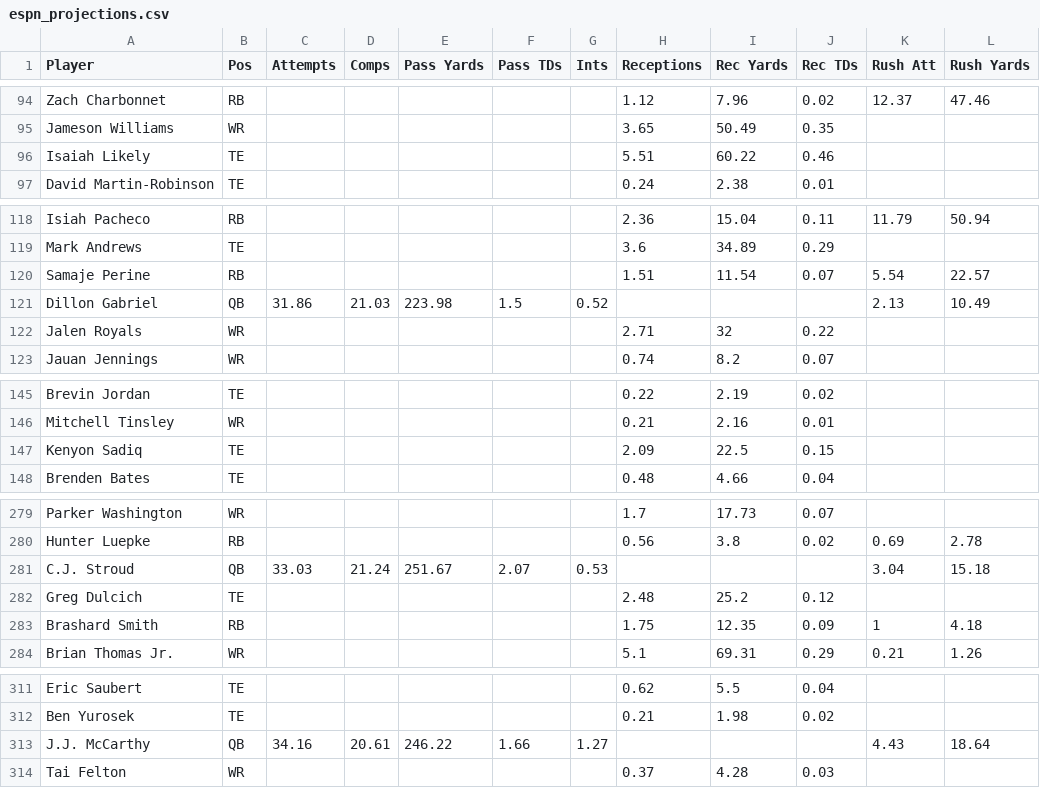
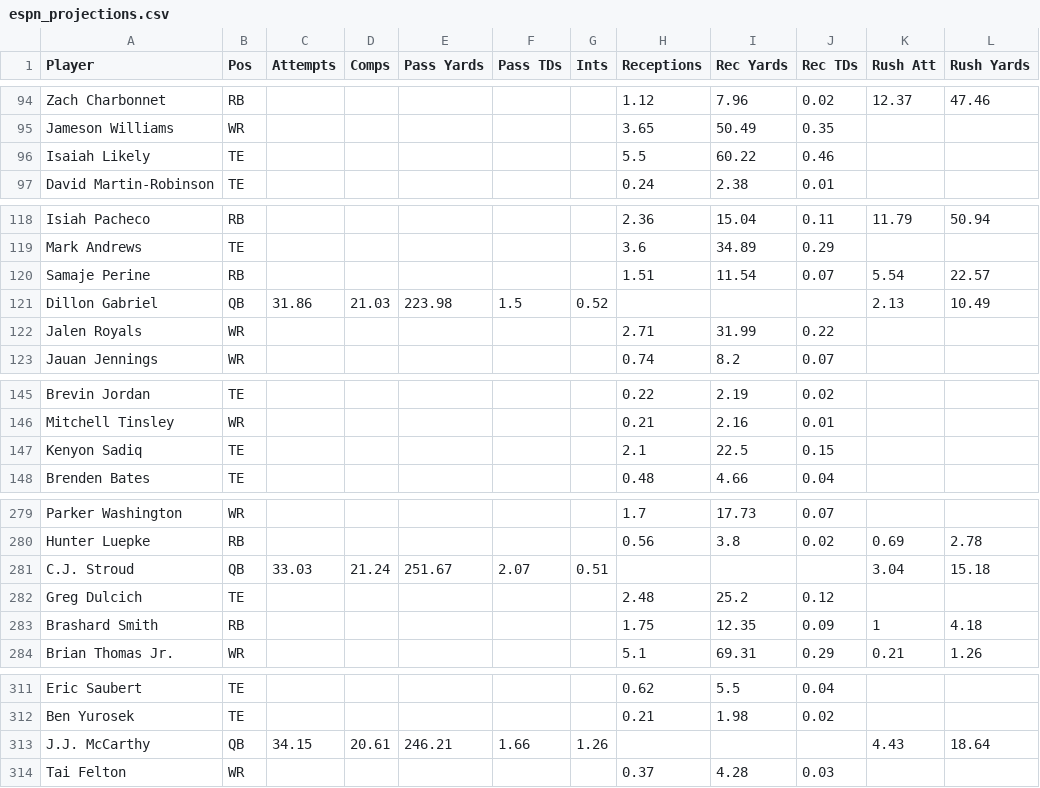
Before and after one commit to Louieza23/wwo_data, a CSV file: espn_projections.csv, drawn as a sheet; only a part is shown, gaps mark what is left out; the diff covers the shown part only; the diff names each change by its address in the sheet, - before the commit and + after, or states it on an @@ line.

```diff
--- a/espn_projections.csv
+++ b/espn_projections.csv
-H96 (Receptions): 5.51
+H96 (Receptions): 5.5
-I122 (Rec Yards): 32
+I122 (Rec Yards): 31.99
-H147 (Receptions): 2.09
+H147 (Receptions): 2.1
-G281 (Ints): 0.53
+G281 (Ints): 0.51
-C313 (Attempts): 34.16
+C313 (Attempts): 34.15
-E313 (Pass Yards): 246.22
+E313 (Pass Yards): 246.21
-G313 (Ints): 1.27
+G313 (Ints): 1.26
```
Also changed, not shown: 1 edited cell elsewhere in this file.
